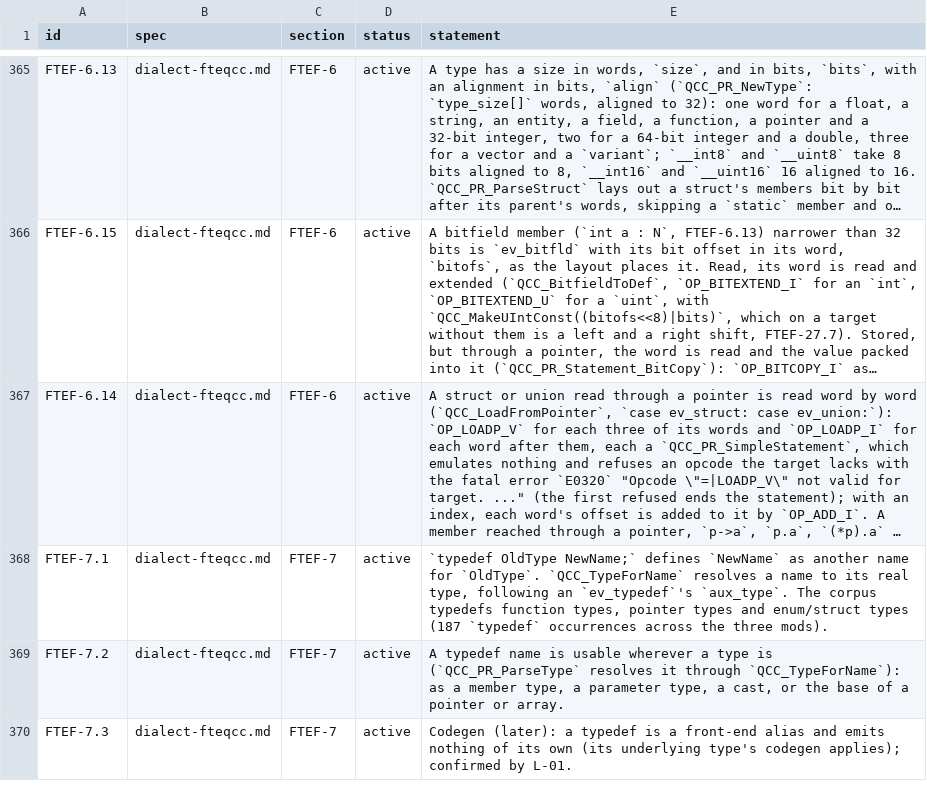
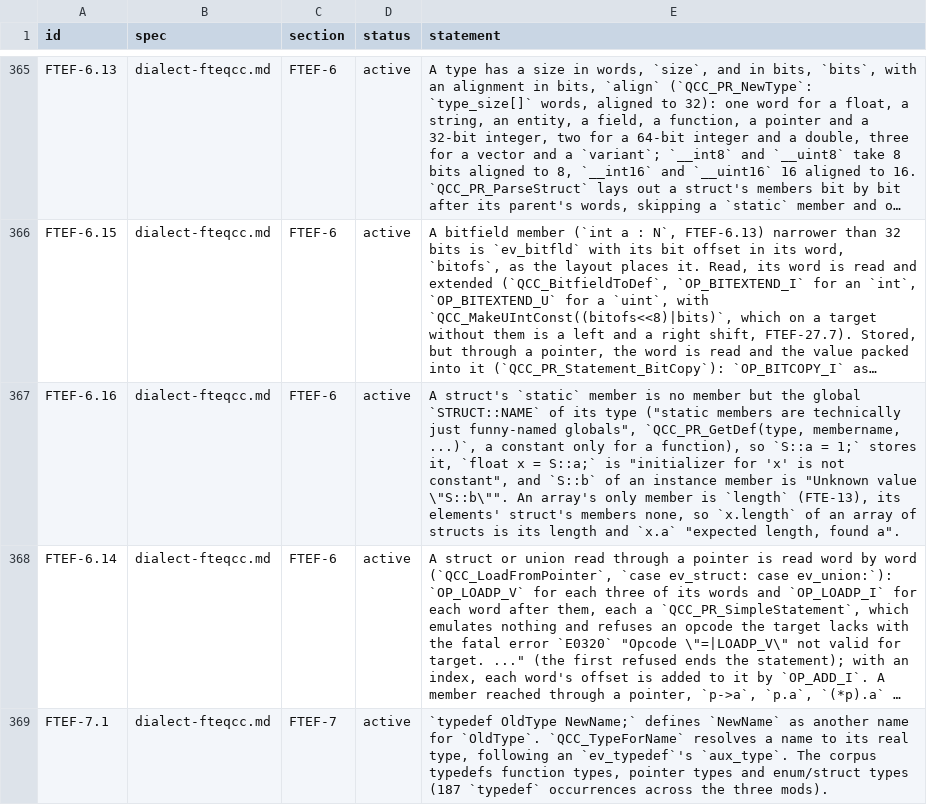
Before and after one commit to quakecstudio/editor, a TSV file: docs/spec/requirements.tsv, drawn as a sheet; only a part is shown, gaps mark what is left out; the shorter side is filled out with more unchanged rows; long unchanged cells end in …; the diff covers the shown part only; the diff names each change by its address in the sheet, - before the commit and + after, or states it on an @@ line.

Commit message:
feat(sema): read static struct members, class vector components and C names
A struct's static member is the global STRUCT::NAME, and an array of
structs has only its length. A class's vector data member has its
component fields. With qcfuncs on, (name) after a function type is a
parenthesised declarator name, and a parameter list after the type's
first belongs to the declarator, which then needs a name.

```diff
--- a/docs/spec/requirements.tsv
+++ b/docs/spec/requirements.tsv
+row 367: FTEF-6.16 | dialect-fteqcc.md | FTEF-6 | active | A struct's `static` member is no member but the global `STRUCT::NAME` of its type ("static members are technically just funny-named globals", `QCC_PR_GetDef(type, membername, ...)`, a constant only for a function), so `S::a = 1;` stores it, `float x = S::a;` is "initializer for 'x' is not constant", and `S::b` of an instance member is "Unknown value \"S::b\"". An array's only member is `length` (FTE-13), its elements' struct's members none, so `x.length` of an array of structs is its length and `x.a` "expected length, found a".
```
Also changed, not shown: 3 added rows elsewhere in this file, 11 other files.
